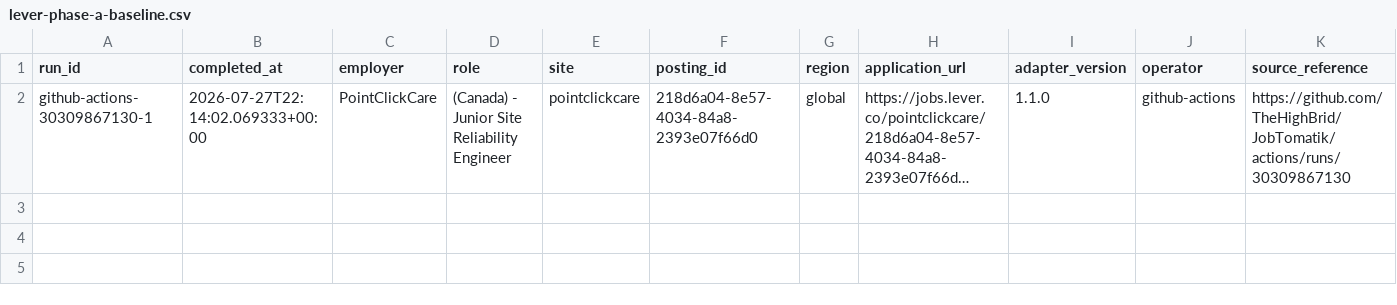
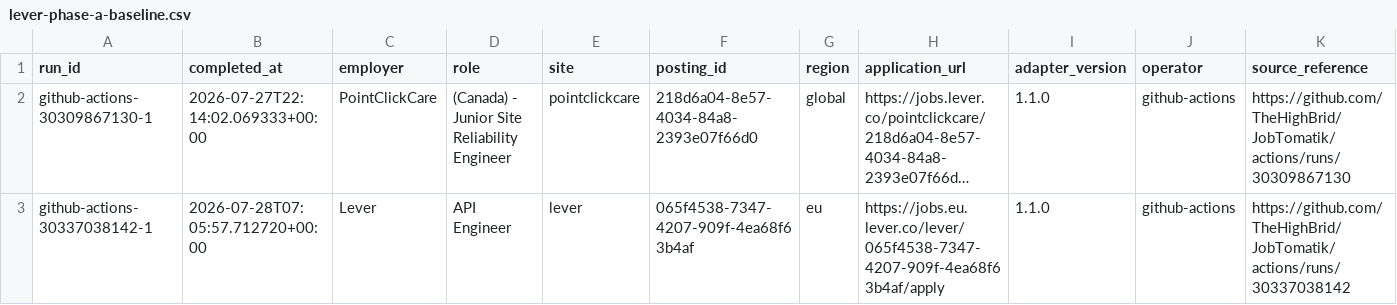
Before and after one commit to TheHighBrid/JobTomatik, a CSV file: backend/evidence/lever-phase-a-baseline.csv, drawn as a sheet; only a part is shown; long unchanged cells end in …; rows hold the shown columns only; the diff names each change by its address in the sheet, - before the commit and + after, or states it on an @@ line.

Commit message:
Retain first EU Lever dry-run evidence

```diff
--- a/backend/evidence/lever-phase-a-baseline.csv
+++ b/backend/evidence/lever-phase-a-baseline.csv
+row 3: github-actions-30337038142-1 | 2026-07-28T07:05:57.712720+00:00 | Lever | API Engineer | lever | 065f4538-7347-4207-909f-4ea68f63b4af | eu | https://jobs.eu.lever.co/lever/065f4538-7347-4207-909f-4ea68f63b4af/apply | 1.1.0 | github-actions | https://github.com/TheHighBrid/JobTomatik/actions/runs/30337038142
```
